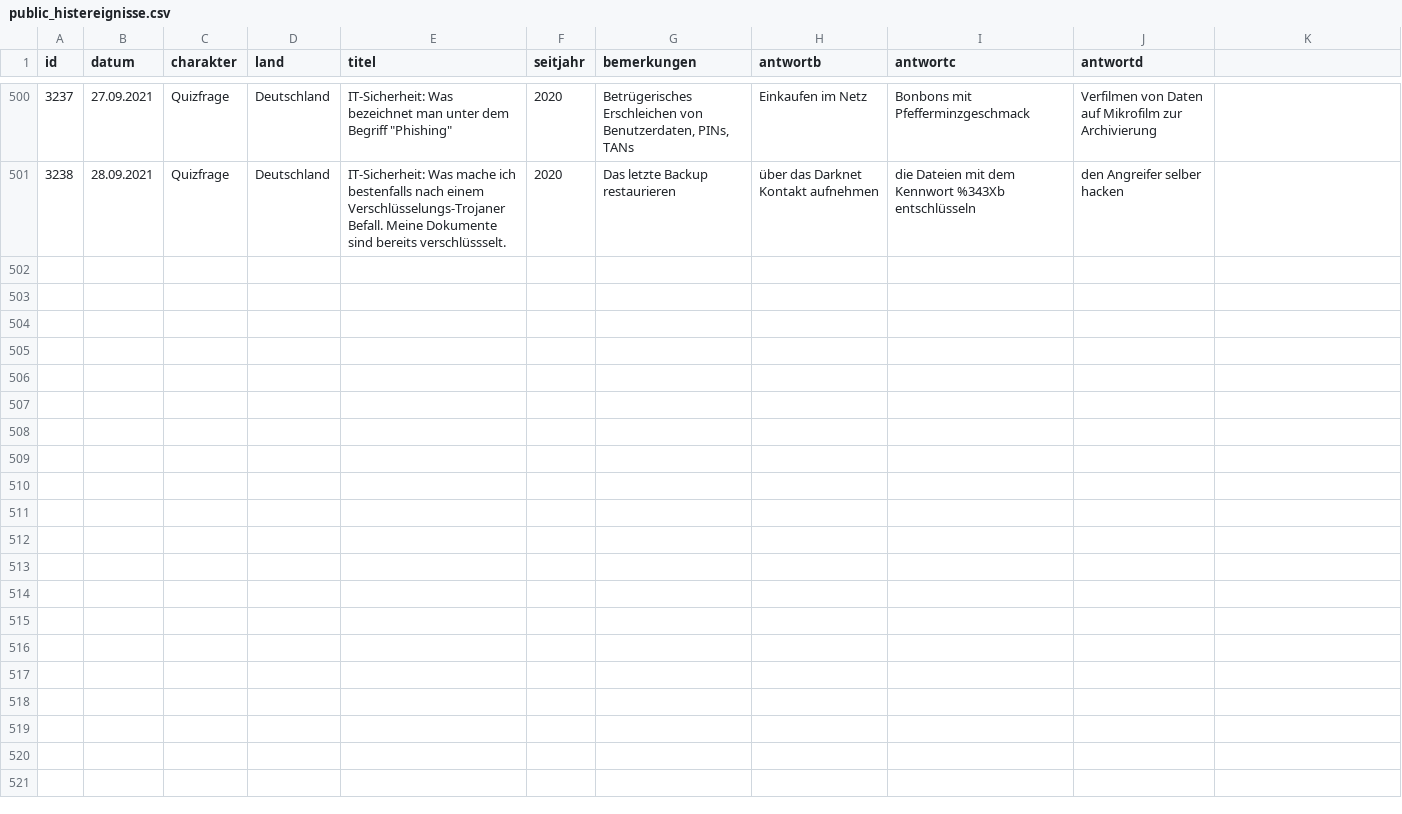
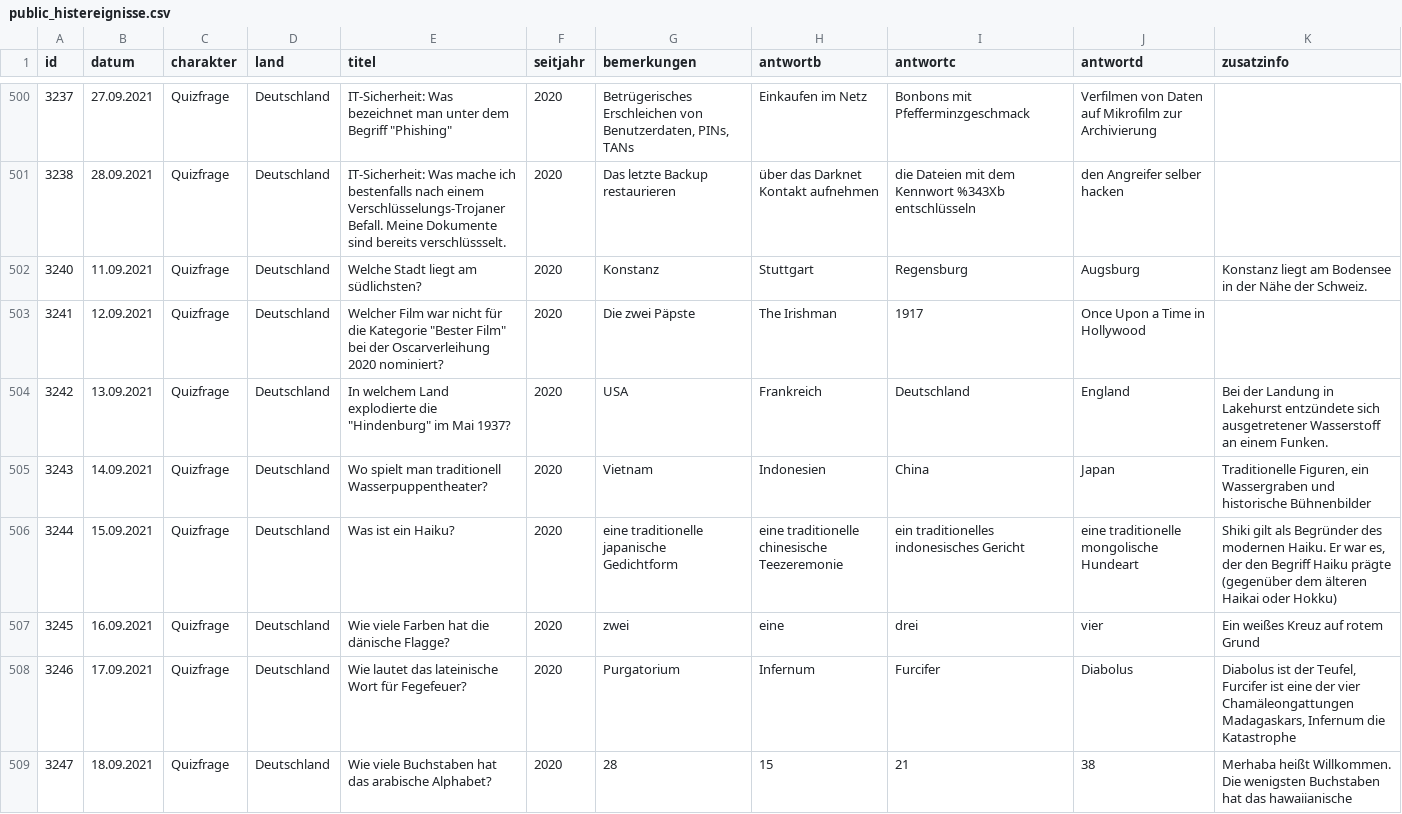
Before and after one commit to svenbolte/wp-doodlez, a CSV file: public_histereignisse.csv, drawn as a sheet; only a part is shown, gaps mark what is left out; the diff covers the shown part only.

Commit message:
Spalte Zusatzinfos bei Antworten zugefügt
kann optional die Antowrt erklären im Quizzz

```diff
--- a/public_histereignisse.csv
+++ b/public_histereignisse.csv
@@ -1 +1 @@
-id;datum;charakter;land;titel;seitjahr;bemerkungen;antwortb;antwortc;antwortd
+id;datum;charakter;land;titel;seitjahr;bemerkungen;antwortb;antwortc;antwortd;zusatzinfo
@@ -501,0 +502,8 @@
+3240;11.09.2021;Quizfrage;Deutschland;Welche Stadt liegt am südlichsten?;2020;Konstanz;Stuttgart;Regensburg;Augsburg;Konstanz liegt am Bodensee in der Nähe der Schweiz.
+3241;12.09.2021;Quizfrage;Deutschland;"Welcher Film war nicht für die Kategorie ""Bester Film"" bei der Oscarverleihung 2020 nominiert?";2020;Die zwei Päpste;The Irishman;1917;Once Upon a Time in Hollywood;
+3242;13.09.2021;Quizfrage;Deutschland;"In welchem Land explodierte die ""Hindenburg"" im Mai 1937?";2020;USA;Frankreich;Deutschland;England;Bei der Landung in Lakehurst entzündete sich ausgetretener Wasserstoff an einem Funken.
+3243;14.09.2021;Quizfrage;Deutschland;Wo spielt man traditionell Wasserpuppentheater?;2020;Vietnam;Indonesien;China;Japan;Traditionelle Figuren, ein Wassergraben und historische Bühnenbilder
+3244;15.09.2021;Quizfrage;Deutschland;Was ist ein Haiku?;2020;eine traditionelle japanische Gedichtform;eine traditionelle chinesische Teezeremonie;ein traditionelles indonesisches Gericht;eine traditionelle mongolische Hundeart;Shiki gilt als Begründer des modernen Haiku. Er war es, der den Begriff Haiku prägte (gegenüber dem älteren Haikai oder Hokku)
+3245;16.09.2021;Quizfrage;Deutschland;Wie viele Farben hat die dänische Flagge?;2020;zwei;eine;drei;vier;Ein weißes Kreuz auf rotem Grund
+3246;17.09.2021;Quizfrage;Deutschland;Wie lautet das lateinische Wort für Fegefeuer?;2020;Purgatorium;Infernum;Furcifer;Diabolus;Diabolus ist der Teufel, Furcifer ist eine der vier Chamäleongattungen Madagaskars, Infernum die Katastrophe
+3247;18.09.2021;Quizfrage;Deutschland;Wie viele Buchstaben hat das arabische Alphabet?;2020;28;15;21;38;Merhaba heißt Willkommen. Die wenigsten Buchstaben hat das hawaiianische
```
Also changed, not shown: 8 added rows elsewhere in this file, 7 other files.
